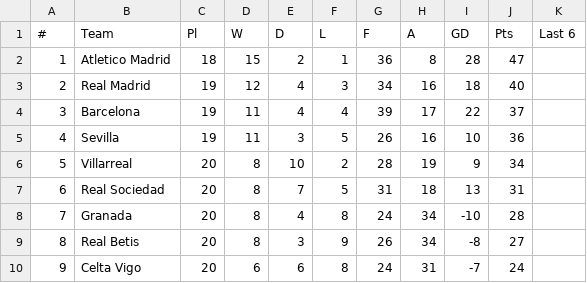
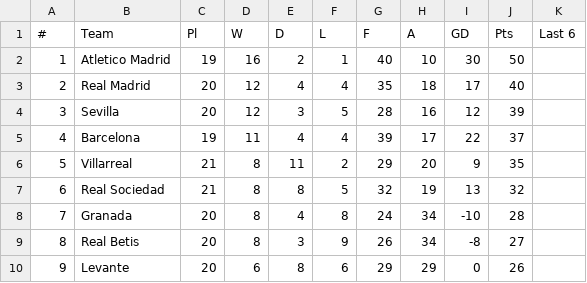
Before and after one commit to snake5style/PersonalandProfessional, a CSV file: portfolo/LIGA.csv, drawn as a sheet; only a part is shown; the diff covers the shown part only.

```diff
--- a/portfolo/LIGA.csv
+++ b/portfolo/LIGA.csv
@@ -1,10 +1,10 @@
 #,Team,Pl,W,D,L,F,A,GD,Pts,Last 6
-1,Atletico Madrid,18,15,2,1,36,8,28,47,
-2,Real Madrid,19,12,4,3,34,16,18,40,
-3,Barcelona,19,11,4,4,39,17,22,37,
-4,Sevilla,19,11,3,5,26,16,10,36,
-5,Villarreal,20,8,10,2,28,19,9,34,
-6,Real Sociedad,20,8,7,5,31,18,13,31,
+1,Atletico Madrid,19,16,2,1,40,10,30,50,
+2,Real Madrid,20,12,4,4,35,18,17,40,
+3,Sevilla,20,12,3,5,28,16,12,39,
+4,Barcelona,19,11,4,4,39,17,22,37,
+5,Villarreal,21,8,11,2,29,20,9,35,
+6,Real Sociedad,21,8,8,5,32,19,13,32,
 7,Granada,20,8,4,8,24,34,-10,28,
 8,Real Betis,20,8,3,9,26,34,-8,27,
-9,Celta Vigo,20,6,6,8,24,31,-7,24,
+9,Levante,20,6,8,6,29,29,0,26,
```
Also changed, not shown: 59 edited cells elsewhere in this file, portfolo/BUND.csv, portfolo/EPL.csv, 2 other files.
